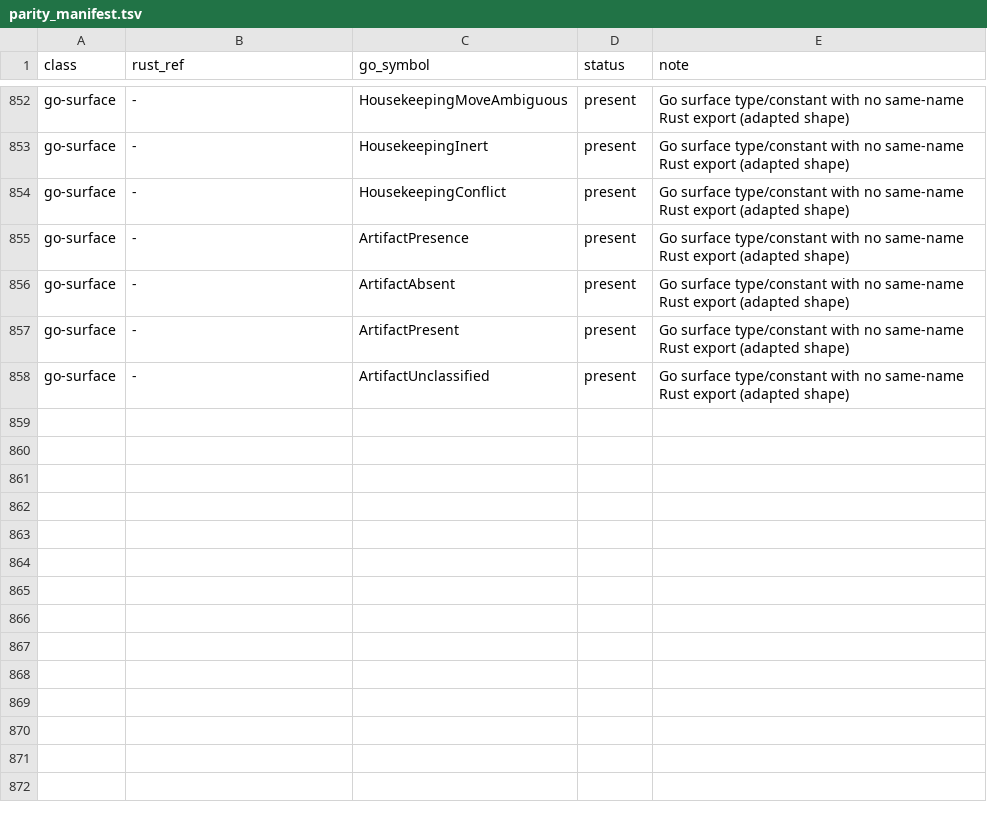
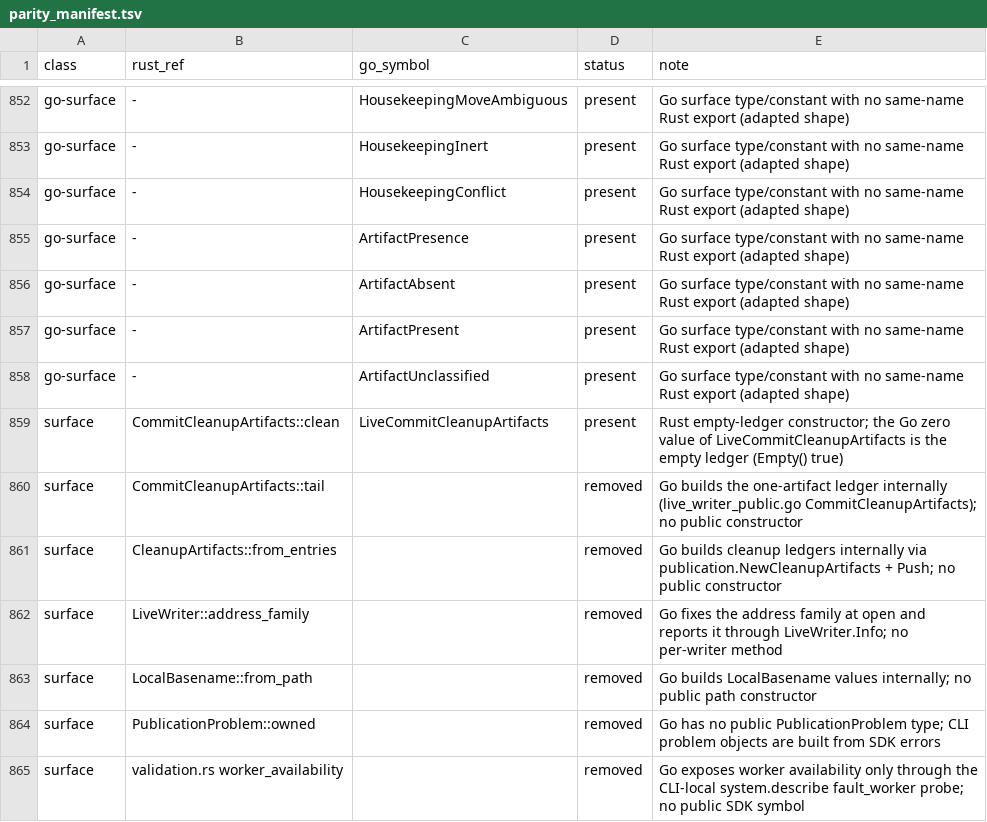
Before and after one commit to firehol/iprange, a TSV file: v4/go/parity_manifest.tsv, drawn as a sheet; only a part is shown, gaps mark what is left out; the diff names each change by its address in the sheet, - before the commit and + after, or states it on an @@ line.

Commit message:
v4: null-strict wire decoders, Rust byte-identical JSON encoder, and parity inventory reconciliation
- Primitive param decoders (string, bool, integer, string/object
  arrays, object members) now reject explicit null like the Rust
  as_str/as_u64/as_object validators; the scratch_directory and
  maintenance artifact/problem null-as-absent special cases are
  removed. Identical inputs now return -32602 on both binaries for
  five null-per-type surfaces; negative tests committed.
- A serde_json-compatible encoder (internal/cli/rpc) is now the
  single byte authority for response envelopes, echoed ids, and
  generated JSONL rows: <>& and U+2028/U+2029 pass through raw,
  exactly as the Rust binary emits them; byte-vector tests pin the
  escape set.
- Parity inventory reconciles the Rust public surface added since
  the SOW-0027 closure: CommitCleanupArtifacts::clean (Go zero
  value), ::tail, CleanupArtifacts::from_entries,
  FeedCursor::seek_by_index, LiveWriter::address_family,
  LocalBasename::from_path, PublicationProblem::owned (recorded
  divergence), and validation.rs worker_availability are inventoried
  and ledgered; the three-direction gate passes.
- Canonical-decimal negatives now cover the recovery candidate,
  maintenance tuple/digest surfaces and a valid maintenance entry;
  rpc/state.go commented imports removed.
- Validation: all gates re-run at the exact final revision; see the
  SOW close-out record for matrix results and binary hashes.

```diff
--- a/v4/go/parity_manifest.tsv
+++ b/v4/go/parity_manifest.tsv
+row 859: surface | CommitCleanupArtifacts::clean | LiveCommitCleanupArtifacts | present | Rust empty-ledger constructor; the Go zero value of LiveCommitCleanupArtifacts is the empty ledger (Empty() true)
+row 860: surface | CommitCleanupArtifacts::tail |  | removed | Go builds the one-artifact ledger internally (live_writer_public.go CommitCleanupArtifacts); no public constructor
+row 861: surface | CleanupArtifacts::from_entries |  | removed | Go builds cleanup ledgers internally via publication.NewCleanupArtifacts + Push; no public constructor
+row 862: surface | LiveWriter::address_family |  | removed | Go fixes the address family at open and reports it through LiveWriter.Info; no per-writer method
+row 863: surface | LocalBasename::from_path |  | removed | Go builds LocalBasename values internally; no public path constructor
+row 864: surface | PublicationProblem::owned |  | removed | Go has no public PublicationProblem type; CLI problem objects are built from SDK errors
+row 865: surface | validation.rs worker_availability |  | removed | Go exposes worker availability only through the CLI-local system.describe fault_worker probe; no public SDK symbol
```
Also changed, not shown: v4/go/parity_rust_public.tsv, 13 other files.
